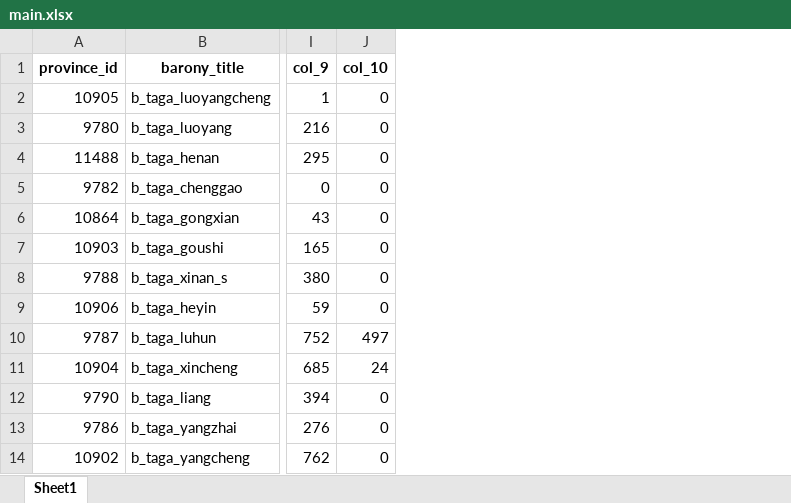
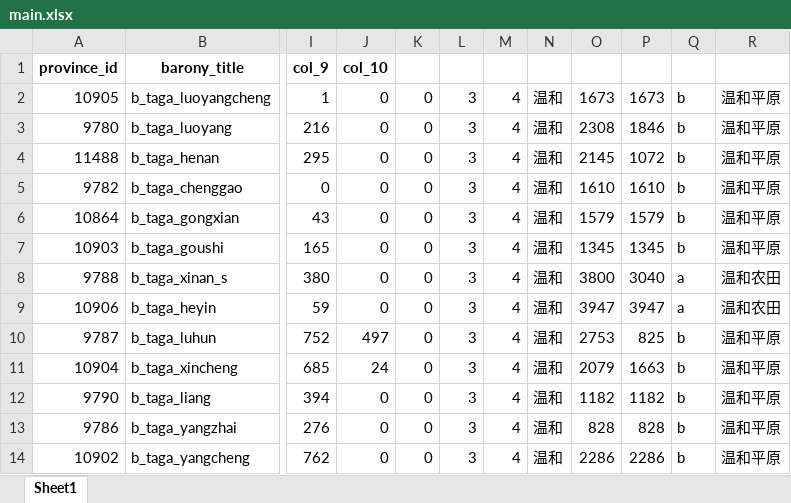
Before and after one commit to CloudyInkForge/TheAshenGoldenAge, an Excel workbook: tools/provincedata/main.xlsx, sheet Sheet1, drawn as a sheet; only a part is shown, gaps mark what is left out; values as stored, in another font and other column widths than the file's, no borders; the diff names each change by its address in the sheet, - before the commit and + after, or states it on an @@ line.

```diff
--- a/tools/provincedata/main.xlsx (sheet Sheet1)
+++ b/tools/provincedata/main.xlsx (sheet Sheet1)
+column K, rows 2-14: all 0
+column L, rows 2-14: all 3
+column M, rows 2-14: all 4
+column N, rows 2-14: all 温和
+column O, rows 2-14: 1673 | 2308 | 2145 | 1610 | 1579 | 1345 | 3800 | 3947 | 2753 | 2079 | 1182 | 828 | 2286
+column P, rows 2-14: 1673 | 1846 | 1072 | 1610 | 1579 | 1345 | 3040 | 3947 | 825 | 1663 | 1182 | 828 | 2286
+column Q, rows 2-14: b | b | b | b | b | b | a | a | b | b | b | b | b
+column R, rows 2-14: 温和平原 | 温和平原 | 温和平原 | 温和平原 | 温和平原 | 温和平原 | 温和农田 | 温和农田 | 温和平原 | 温和平原 | 温和平原 | 温和平原 | 温和平原
```
Also changed, not shown: 3 other files.
